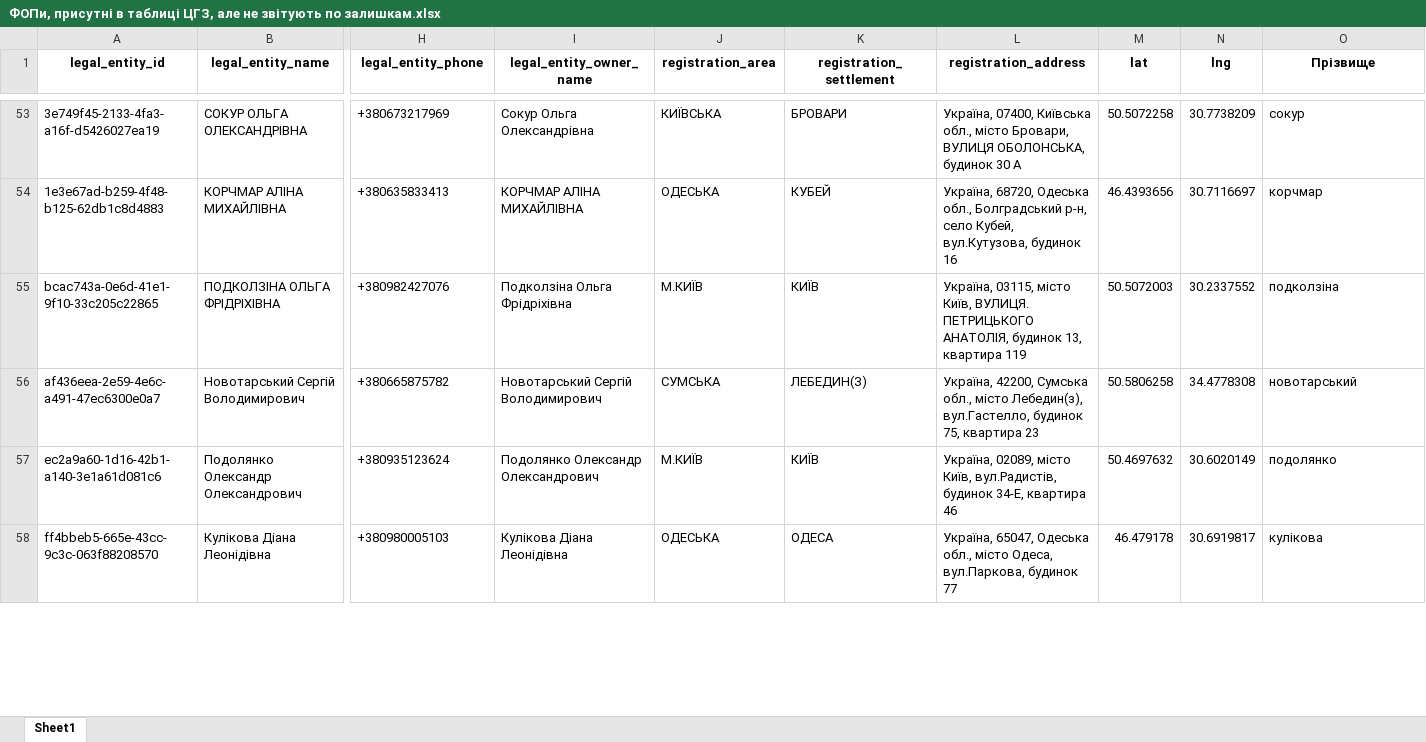
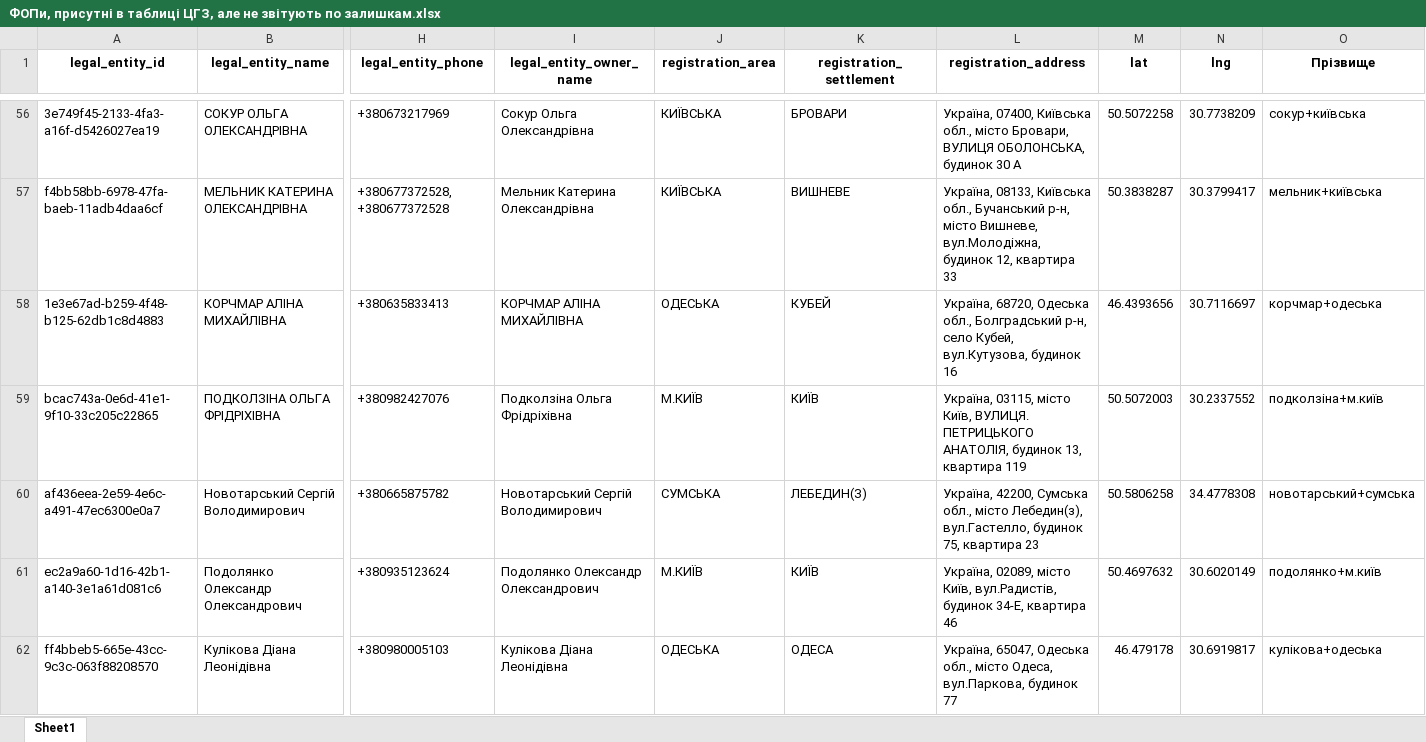
Before and after one commit to NonPersistentMind/VacPlanner, an Excel workbook: Results/ФОПи, присутні в таблиці ЦГЗ, але не звітують по залишкам.xlsx, sheet Sheet1, drawn as a sheet; only a part is shown, gaps mark what is left out; values as stored, in another font and other column widths than the file's, no borders; addresses are those after the commit; rows hold the shown columns only; the diff covers the shown part only; the diff names each change by its address in the sheet, - before the commit and + after, or states it on an @@ line.

```diff
--- a/Results/ФОПи, присутні в таблиці ЦГЗ, але не звітують по залишкам.xlsx (sheet Sheet1)
+++ b/Results/ФОПи, присутні в таблиці ЦГЗ, але не звітують по залишкам.xlsx (sheet Sheet1)
-O56 (Прізвище): сокур
+O56 (Прізвище): сокур+київська
+row 57: f4bb58bb-6978-47fa-baeb-11adb4daa6cf | МЕЛЬНИК КАТЕРИНА ОЛЕКСАНДРІВНА | +380677372528, +380677372528 | Мельник Катерина Олександрівна | КИЇВСЬКА | ВИШНЕВЕ | Україна, 08133, Київська обл., Бучанський р-н, місто Вишневе, вул.Молодіжна, будинок 12, квартира 33 | 50.3838287 | 30.3799417 | мельник+київська
-O58 (Прізвище): корчмар
+O58 (Прізвище): корчмар+одеська
-O59 (Прізвище): подколзіна
+O59 (Прізвище): подколзіна+м.київ
-O60 (Прізвище): новотарський
+O60 (Прізвище): новотарський+сумська
-O61 (Прізвище): подолянко
+O61 (Прізвище): подолянко+м.київ
-O62 (Прізвище): кулікова
+O62 (Прізвище): кулікова+одеська
```
Also changed, not shown: 32 added rows and 431 edited cells elsewhere in this sheet, Results/Коди ЄДРПОУ без назв закладів.xlsx, Results/Коди ЄДРПОУ з багатьма варіантами назв закладів.xlsx, 22 other files.
